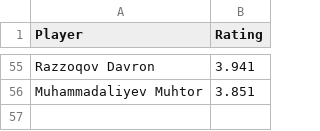
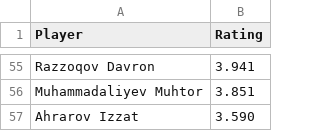
Before and after one commit to gozik/masters-league, a CSV file: misc/application_list_season253.csv, drawn as a sheet; only a part is shown, gaps mark what is left out.

Commit message:
Application List and some ranking fixes

```diff
--- a/misc/application_list_season253.csv
+++ b/misc/application_list_season253.csv
@@ -56 +56,2 @@ Razzoqov Davron,3.941
 Muhammadaliyev Muhtor,3.851
+Ahrarov Izzat,3.590
```
Also changed, not shown: 1 other file.
